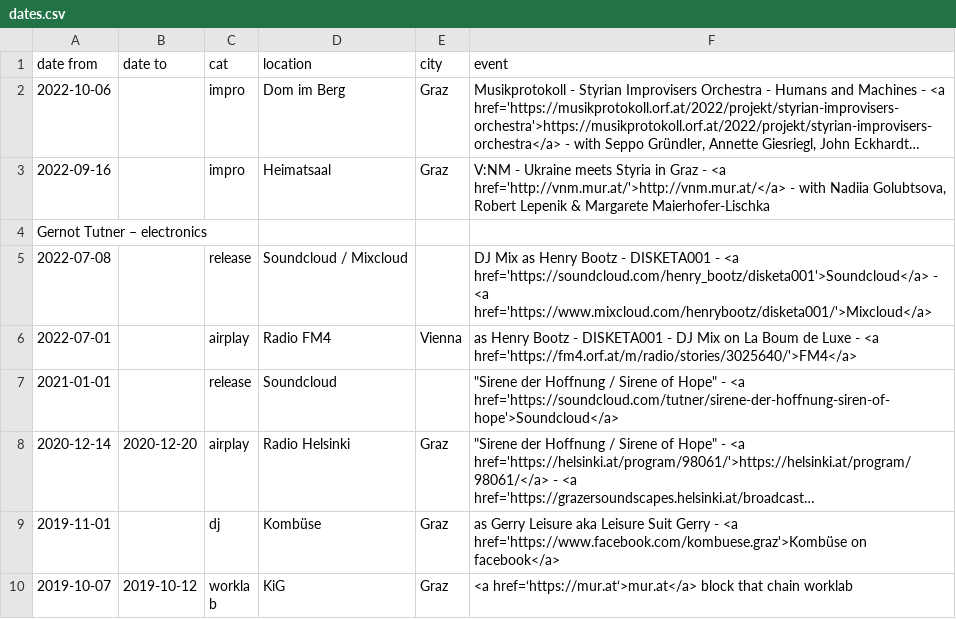
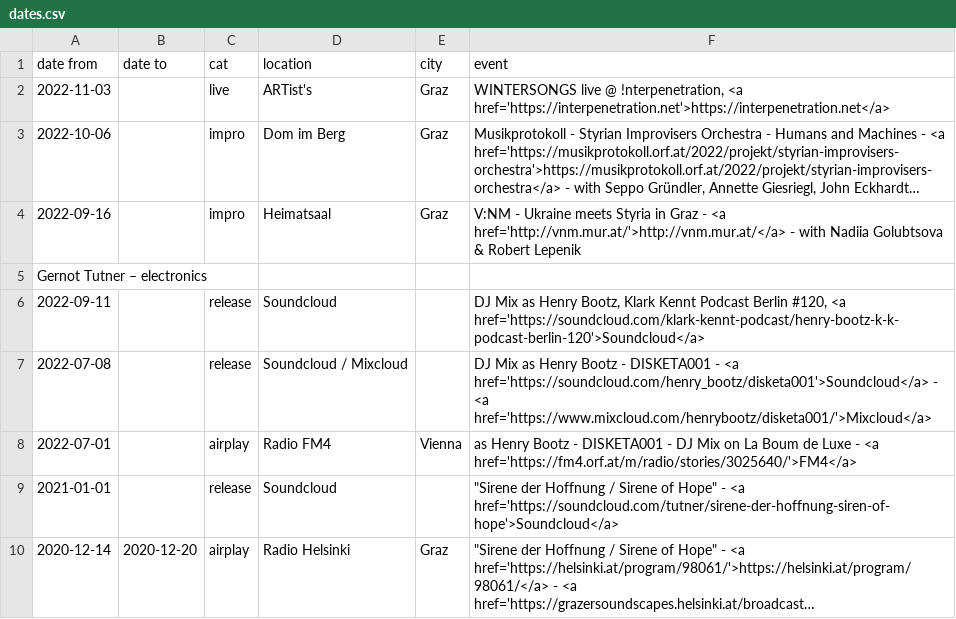
Before and after one commit to gtutner/tutner.mur.at, a CSV file: data/dates.csv, drawn as a sheet; only a part is shown; the shorter side is filled out with more unchanged rows; long unchanged cells end in …; addresses are those after the commit; the diff names each change by its address in the sheet, - before the commit and + after, or states it on an @@ line.

```diff
--- a/data/dates.csv
+++ b/data/dates.csv
+row 2: 2022-11-03 |  | live | ARTist's | Graz | WINTERSONGS live @ !nterpenetration, <a href='https://interpenetration.net'>https://interpenetration.net</a>
-F4 (event): …with Nadiia Golubtsova, Robert Lepenik & Margarete Maierhofer-Lischka
+F4 (event): …with Nadiia Golubtsova & Robert Lepenik
+row 6: 2022-09-11 |  | release | Soundcloud |  | DJ Mix as Henry Bootz, Klark Kennt Podcast Berlin #120, <a href='https://soundcloud.com/klark-kennt-podcast/henry-bootz-k-k-podcast-berlin-120'>Soundcloud</a>
```
Also changed, not shown: 7 other files.
